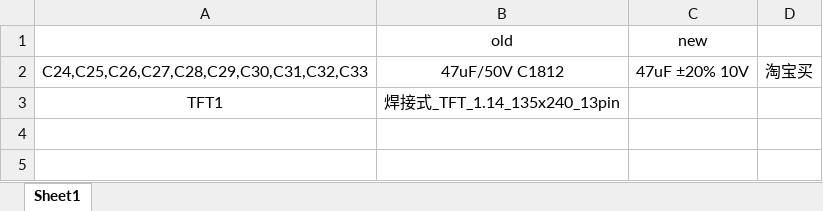
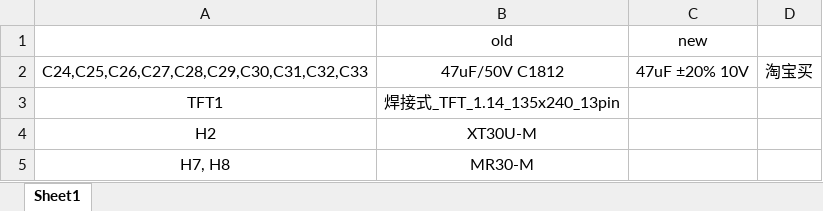
Before and after one commit to MoonGrt/Wheel_Robot, an Excel workbook: Hardware/bom.xlsx, sheet Sheet1, drawn as a sheet; values as stored, in another font and other column widths than the file's, no borders; the diff names each change by its address in the sheet, - before the commit and + after, or states it on an @@ line.

```diff
--- a/Hardware/bom.xlsx (sheet Sheet1)
+++ b/Hardware/bom.xlsx (sheet Sheet1)
+row 4: H2 | XT30U-M
+row 5: H7, H8 | MR30-M
```
Also changed, not shown: 1 other file.
